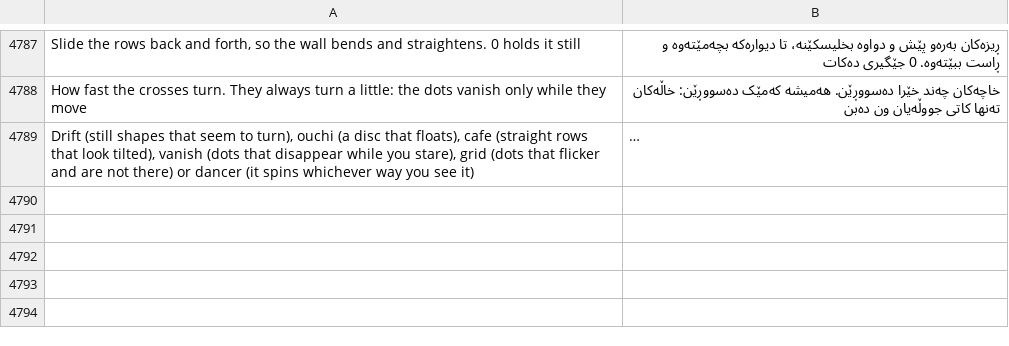
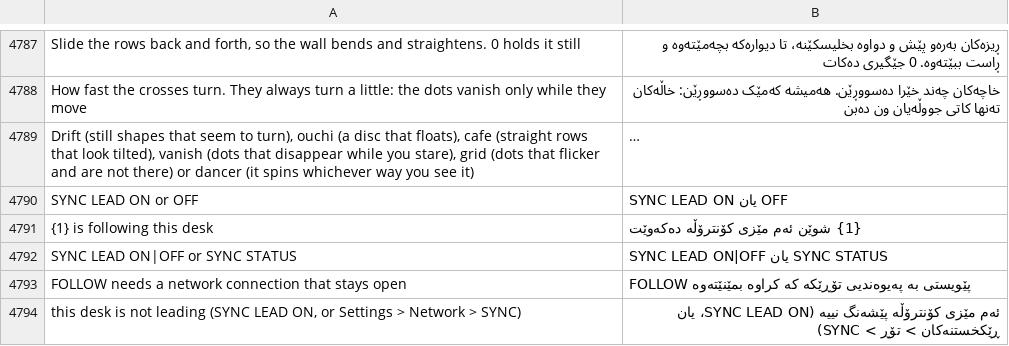
Before and after one commit to Utopian-Academy/Deckboy, a TSV file: data/lang/ckb.tsv, drawn as a sheet; only a part is shown, gaps mark what is left out; long unchanged cells end in …; the diff names each change by its address in the sheet, - before the commit and + after, or states it on an @@ line.

```diff
--- a/data/lang/ckb.tsv
+++ b/data/lang/ckb.tsv
+row 4790: SYNC LEAD ON or OFF | SYNC LEAD ON یان OFF
+row 4791: {1} is following this desk | {1} شوێن ئەم مێزی کۆنترۆڵە دەکەوێت
+row 4792: SYNC LEAD ON|OFF or SYNC STATUS | SYNC LEAD ON|OFF یان SYNC STATUS
+row 4793: FOLLOW needs a network connection that stays open | FOLLOW پێویستی بە پەیوەندیی تۆڕێکە کە کراوە بمێنێتەوە
+row 4794: this desk is not leading (SYNC LEAD ON, or Settings > Network > SYNC) | ئەم مێزی کۆنترۆڵە پێشەنگ نییە (SYNC LEAD ON، یان ڕێکخستنەکان > تۆڕ > SYNC)
```
Also changed, not shown: data/lang/el.tsv, data/lang/hi.tsv, 32 other files.
